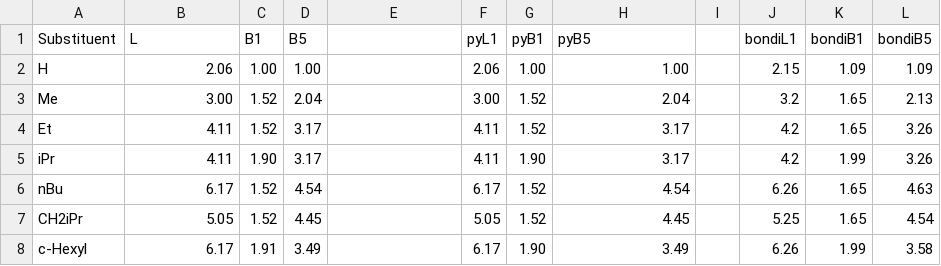
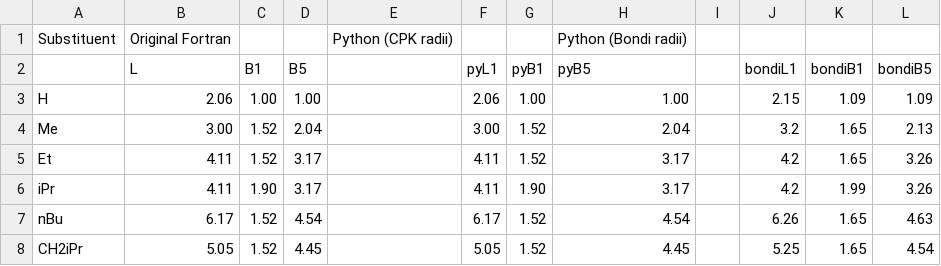
Before and after one commit to patonlab/Sterimol, a CSV file: Sterimol_Benchmark.csv, drawn as a sheet; only a part is shown; the shorter side is filled out with more unchanged rows.

Commit message:
Update Sterimol_Benchmark.csv

```diff
--- a/Sterimol_Benchmark.csv
+++ b/Sterimol_Benchmark.csv
@@ -1,2 +1,3 @@
-Substituent,L,B1,B5, ,pyL1,pyB1,pyB5, ,bondiL1,bondiB1,bondiB5
+Substituent, Original Fortran, , ,Python (CPK radii), , , Python (Bondi radii)
+,L,B1,B5, ,pyL1,pyB1,pyB5, ,bondiL1,bondiB1,bondiB5
 H,2.06,1.00,1.00,,2.06,1.00,1.00,,2.15,1.09,1.09
```
